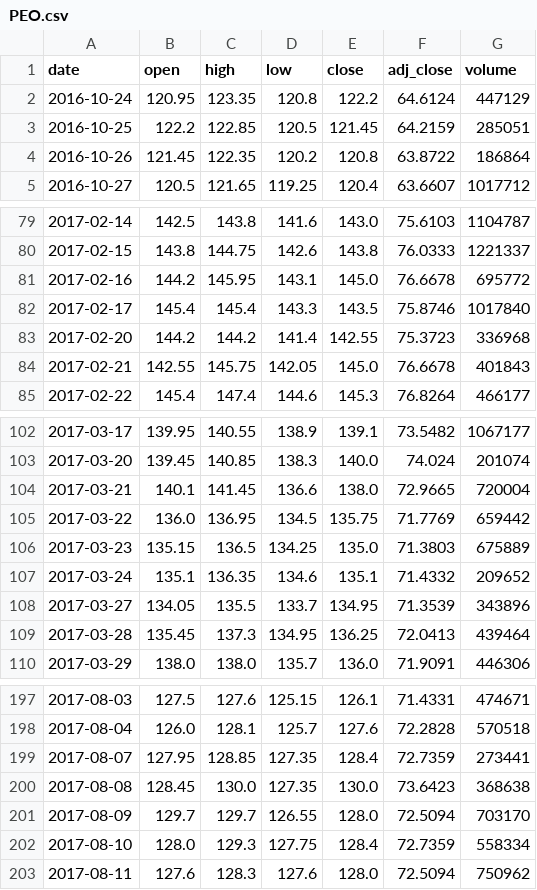
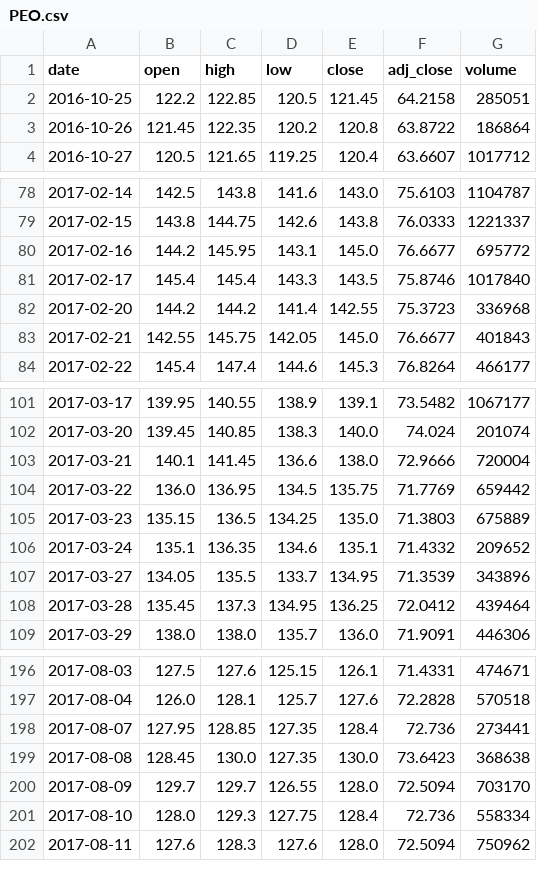
Before and after one commit to Rookiedevv/investe, a CSV file: data/prices/PEO.csv, drawn as a sheet; only a part is shown, gaps mark what is left out; the diff covers the shown part only.

```diff
--- a/data/prices/PEO.csv
+++ b/data/prices/PEO.csv
@@ -1,4 +1,3 @@
 date,open,high,low,close,adj_close,volume
-2016-10-24,120.95,123.35,120.8,122.2,64.6124,447129
-2016-10-25,122.2,122.85,120.5,121.45,64.2159,285051
+2016-10-25,122.2,122.85,120.5,121.45,64.2158,285051
 2016-10-26,121.45,122.35,120.2,120.8,63.8722,186864
@@ -80,6 +79,6 @@ date,open,high,low,close,adj_close,volume
 2017-02-15,143.8,144.75,142.6,143.8,76.0333,1221337
-2017-02-16,144.2,145.95,143.1,145.0,76.6678,695772
+2017-02-16,144.2,145.95,143.1,145.0,76.6677,695772
 2017-02-17,145.4,145.4,143.3,143.5,75.8746,1017840
 2017-02-20,144.2,144.2,141.4,142.55,75.3723,336968
-2017-02-21,142.55,145.75,142.05,145.0,76.6678,401843
+2017-02-21,142.55,145.75,142.05,145.0,76.6677,401843
 2017-02-22,145.4,147.4,144.6,145.3,76.8264,466177
@@ -103,3 +102,3 @@ date,open,high,low,close,adj_close,volume
 2017-03-20,139.45,140.85,138.3,140.0,74.024,201074
-2017-03-21,140.1,141.45,136.6,138.0,72.9665,720004
+2017-03-21,140.1,141.45,136.6,138.0,72.9666,720004
 2017-03-22,136.0,136.95,134.5,135.75,71.7769,659442
@@ -108,3 +107,3 @@ date,open,high,low,close,adj_close,volume
 2017-03-27,134.05,135.5,133.7,134.95,71.3539,343896
-2017-03-28,135.45,137.3,134.95,136.25,72.0413,439464
+2017-03-28,135.45,137.3,134.95,136.25,72.0412,439464
 2017-03-29,138.0,138.0,135.7,136.0,71.9091,446306
@@ -198,6 +197,6 @@ date,open,high,low,close,adj_close,volume
 2017-08-04,126.0,128.1,125.7,127.6,72.2828,570518
-2017-08-07,127.95,128.85,127.35,128.4,72.7359,273441
+2017-08-07,127.95,128.85,127.35,128.4,72.736,273441
 2017-08-08,128.45,130.0,127.35,130.0,73.6423,368638
 2017-08-09,129.7,129.7,126.55,128.0,72.5094,703170
-2017-08-10,128.0,129.3,127.75,128.4,72.7359,558334
+2017-08-10,128.0,129.3,127.75,128.4,72.736,558334
 2017-08-11,127.6,128.3,127.6,128.0,72.5094,750962
```
Also changed, not shown: 65 edited cells elsewhere in this file, data/prices/ALR.csv, data/prices/EBP.csv, 20 other files.
